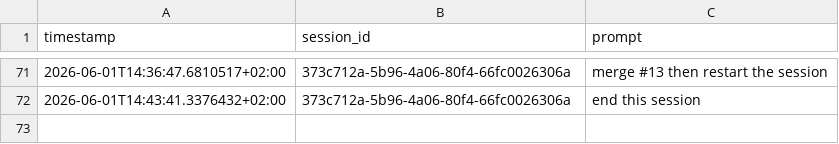
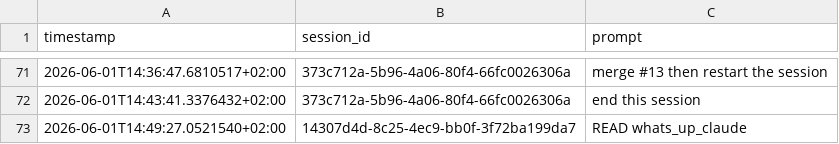
Before and after one commit to adalagandev/task_puncher, a CSV file: prompt_history.csv, drawn as a sheet; only a part is shown, gaps mark what is left out; the diff names each change by its address in the sheet, - before the commit and + after, or states it on an @@ line.

```diff
--- a/prompt_history.csv
+++ b/prompt_history.csv
+row 73: 2026-06-01T14:49:27.0521540+02:00 | 14307d4d-8c25-4ec9-bb0f-3f72ba199da7 | READ whats_up_claude
```
Also changed, not shown: 1 other file.
